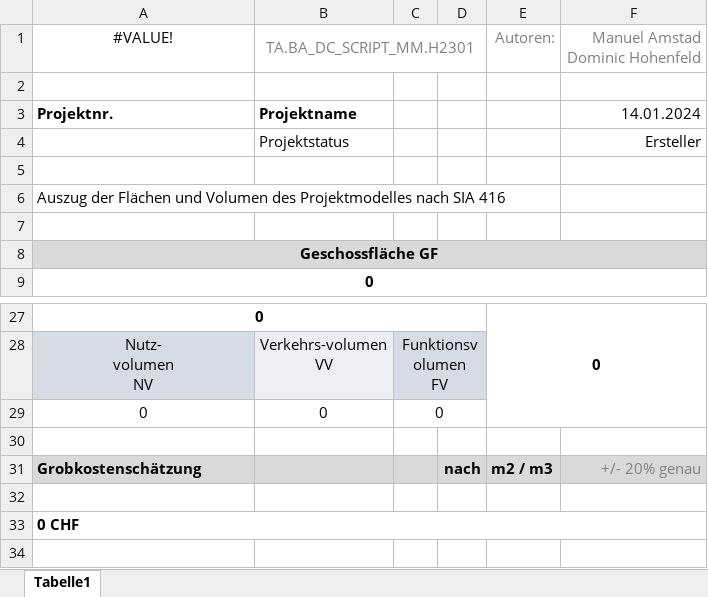
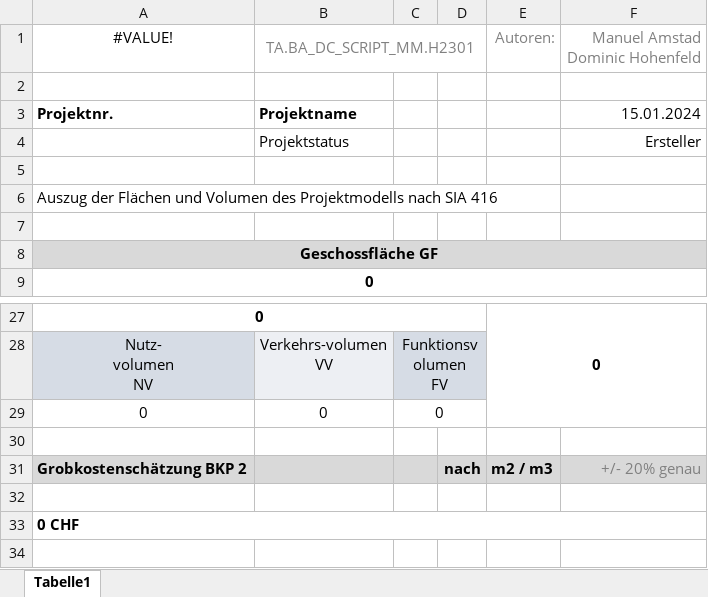
Before and after one commit to DonDome123/Project-SIA-416, an Excel workbook: HS23_DC-Script_PSIA416_Excel-Vorlage_230114.xlsx, sheet Tabelle1, drawn as a sheet; only a part is shown, gaps mark what is left out; values as stored, in another font and other column widths than the file's, no borders; charts and pictures not drawn; the diff names each change by its address in the sheet, - before the commit and + after, or states it on an @@ line.

Commit message:
Preise + Excel Vorlage geändert + README ergänzt

```diff
--- a/HS23_DC-Script_PSIA416_Excel-Vorlage_230114.xlsx (sheet Tabelle1)
+++ b/HS23_DC-Script_PSIA416_Excel-Vorlage_230114.xlsx (sheet Tabelle1)
-F3: 14.01.2024
+F3: 15.01.2024
-A6: …Volumen des Projektmodelles nach SIA…
+A6: …Volumen des Projektmodells nach SIA…
-A31: Grobkostenschätzung
+A31: Grobkostenschätzung BKP 2
```
Also changed, not shown: 1 other file.
